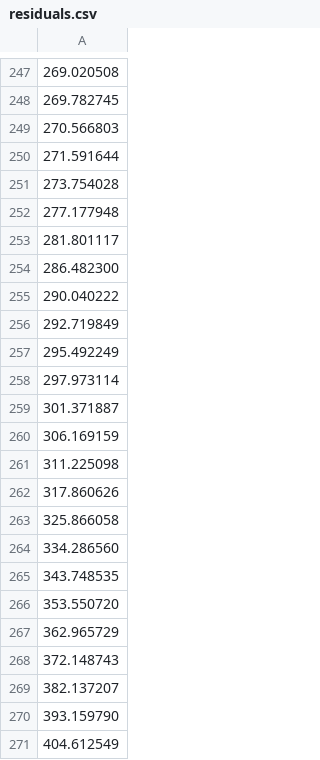
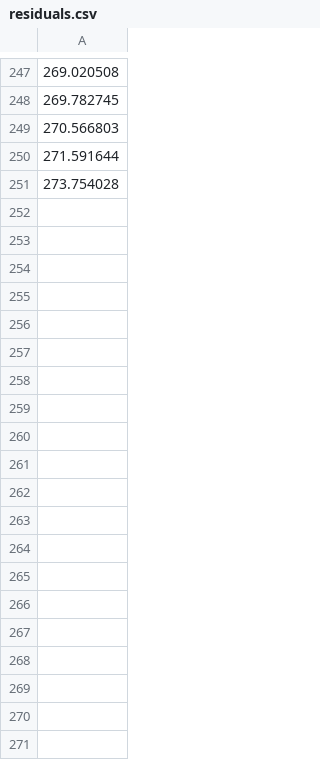
Before and after one commit to the-real-josh/cfd-solver-2, a CSV file: residuals.csv, drawn as a sheet; only a part is shown, gaps mark what is left out; the diff covers the shown part only; the diff names each change by its address in the sheet, - before the commit and + after, or states it on an @@ line.

```diff
--- a/residuals.csv
+++ b/residuals.csv
-row 252: 277.177948
-row 253: 281.801117
-row 254: 286.482300
-row 255: 290.040222
-row 256: 292.719849
-row 257: 295.492249
-row 258: 297.973114
-row 259: 301.371887
-row 260: 306.169159
-row 261: 311.225098
-row 262: 317.860626
-row 263: 325.866058
-row 264: 334.286560
-row 265: 343.748535
-row 266: 353.550720
-row 267: 362.965729
-row 268: 372.148743
-row 269: 382.137207
-row 270: 393.159790
-row 271: 404.612549
```
Also changed, not shown: 30 removed rows elsewhere in this file, results_sh=10x50 M=0.3.csv, 3 other files.
